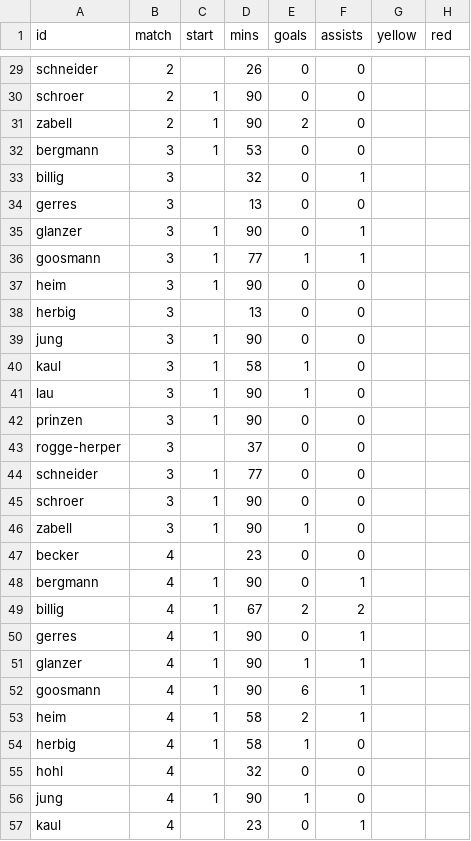
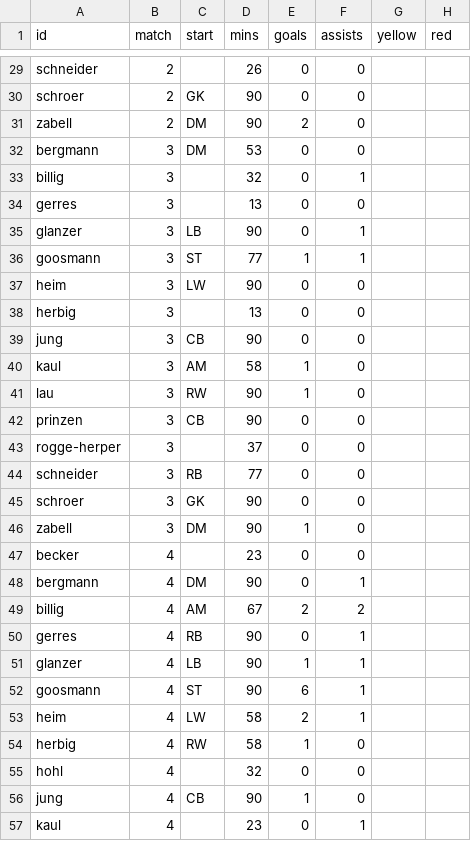
Before and after one commit to adarowski/bvb, a CSV file: _data/frauen-match-logs.csv, drawn as a sheet; only a part is shown, gaps mark what is left out; the diff covers the shown part only; the diff names each change by its address in the sheet, - before the commit and + after, or states it on an @@ line.

```diff
--- a/_data/frauen-match-logs.csv
+++ b/_data/frauen-match-logs.csv
-C30 (start): 1
+C30 (start): GK
-C31:C32 (start): 1
+C31:C32 (start): DM
-C35 (start): 1
+C35 (start): LB
-C36 (start): 1
+C36 (start): ST
-C37 (start): 1
+C37 (start): LW
-C39 (start): 1
+C39 (start): CB
-C40 (start): 1
+C40 (start): AM
-C41 (start): 1
+C41 (start): RW
-C42 (start): 1
+C42 (start): CB
-C44 (start): 1
+C44 (start): RB
-C45 (start): 1
+C45 (start): GK
-C46 (start): 1
+C46 (start): DM
-C48 (start): 1
+C48 (start): DM
-C49 (start): 1
+C49 (start): AM
-C50 (start): 1
+C50 (start): RB
-C51 (start): 1
+C51 (start): LB
-C52 (start): 1
+C52 (start): ST
-C53 (start): 1
+C53 (start): LW
-C54 (start): 1
+C54 (start): RW
-C56 (start): 1
+C56 (start): CB
```
Also changed, not shown: 166 edited cells elsewhere in this file, _data/frauen-matches.csv, _data/players-frauen.csv, 8 other files.
